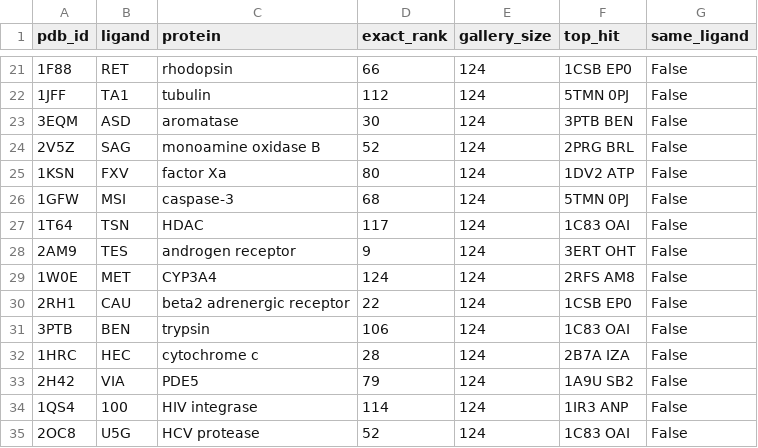
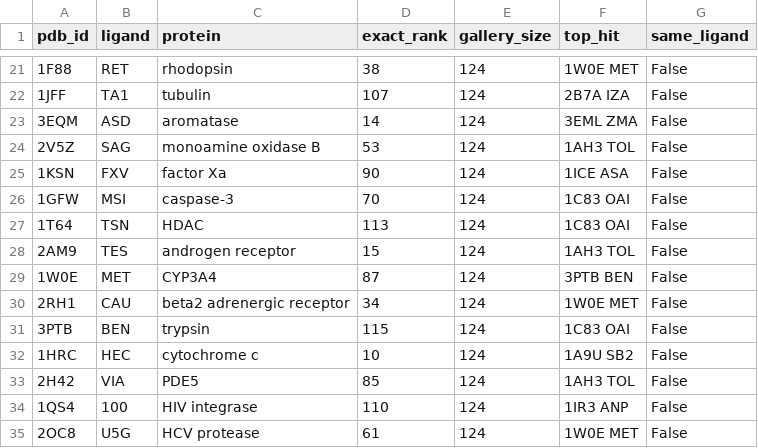
Before and after one commit to amicusmine/protein_contrastive_learning, a CSV file: data/processed/heldout_results.csv, drawn as a sheet; only a part is shown, gaps mark what is left out; the diff covers the shown part only.

```diff
--- a/data/processed/heldout_results.csv
+++ b/data/processed/heldout_results.csv
@@ -21,15 +21,15 @@ pdb_id,ligand,protein,exact_rank,gallery_size,top_hit,same_ligand
-1F88,RET,rhodopsin,66,124,1CSB EP0,False
-1JFF,TA1,tubulin,112,124,5TMN 0PJ,False
-3EQM,ASD,aromatase,30,124,3PTB BEN,False
-2V5Z,SAG,monoamine oxidase B,52,124,2PRG BRL,False
-1KSN,FXV,factor Xa,80,124,1DV2 ATP,False
-1GFW,MSI,caspase-3,68,124,5TMN 0PJ,False
-1T64,TSN,HDAC,117,124,1C83 OAI,False
-2AM9,TES,androgen receptor,9,124,3ERT OHT,False
-1W0E,MET,CYP3A4,124,124,2RFS AM8,False
-2RH1,CAU,beta2 adrenergic receptor,22,124,1CSB EP0,False
-3PTB,BEN,trypsin,106,124,1C83 OAI,False
-1HRC,HEC,cytochrome c,28,124,2B7A IZA,False
-2H42,VIA,PDE5,79,124,1A9U SB2,False
-1QS4,100,HIV integrase,114,124,1IR3 ANP,False
-2OC8,U5G,HCV protease,52,124,1C83 OAI,False
+1F88,RET,rhodopsin,38,124,1W0E MET,False
+1JFF,TA1,tubulin,107,124,2B7A IZA,False
+3EQM,ASD,aromatase,14,124,3EML ZMA,False
+2V5Z,SAG,monoamine oxidase B,53,124,1AH3 TOL,False
+1KSN,FXV,factor Xa,90,124,1ICE ASA,False
+1GFW,MSI,caspase-3,70,124,1C83 OAI,False
+1T64,TSN,HDAC,113,124,1C83 OAI,False
+2AM9,TES,androgen receptor,15,124,1AH3 TOL,False
+1W0E,MET,CYP3A4,87,124,3PTB BEN,False
+2RH1,CAU,beta2 adrenergic receptor,34,124,1W0E MET,False
+3PTB,BEN,trypsin,115,124,1C83 OAI,False
+1HRC,HEC,cytochrome c,10,124,1A9U SB2,False
+2H42,VIA,PDE5,85,124,1AH3 TOL,False
+1QS4,100,HIV integrase,110,124,1IR3 ANP,False
+2OC8,U5G,HCV protease,61,124,1W0E MET,False
```
Also changed, not shown: 31 edited cells elsewhere in this file, 8 other files.
